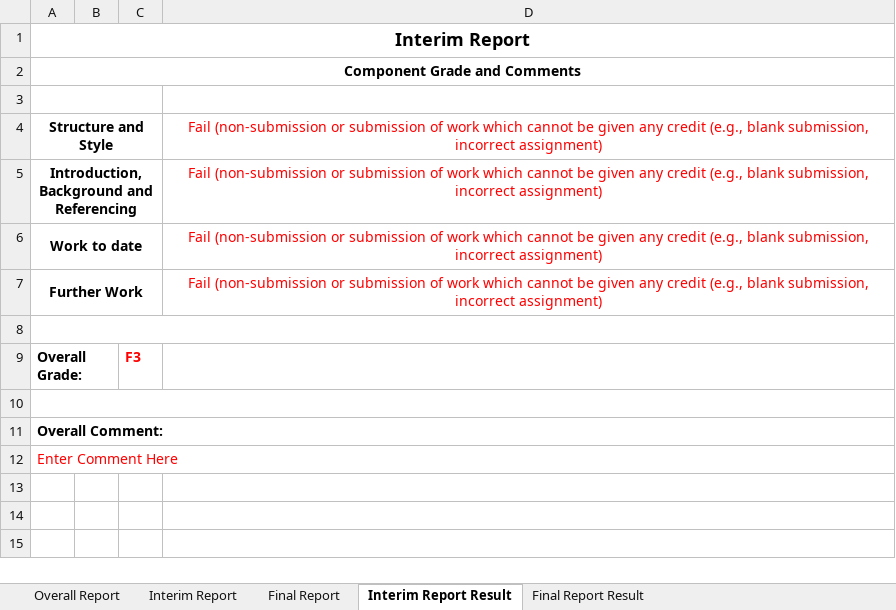
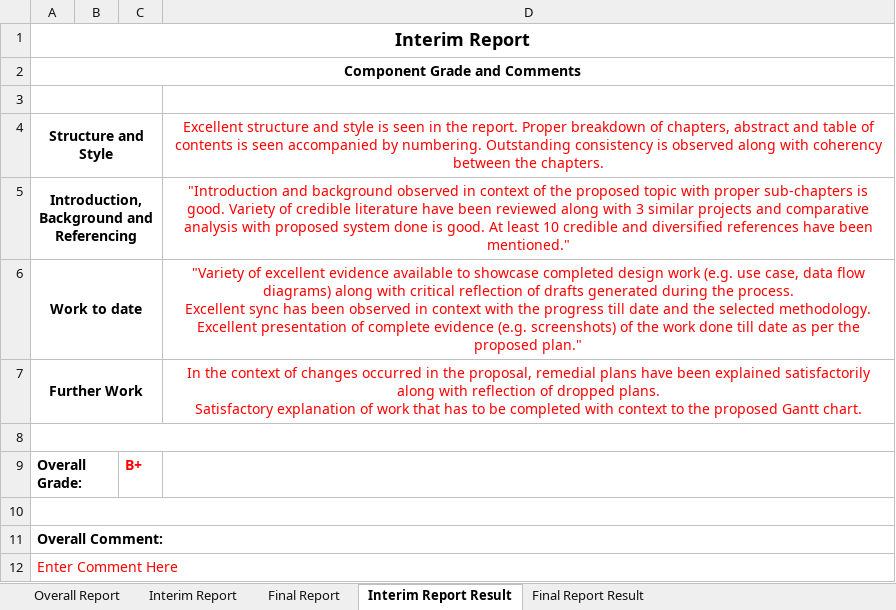
Before and after one commit to Subediaxon/college-fyp, an Excel workbook: Ishwor Shrestha_Subeksha Shrestha/17031133 Anima Lama/[External] 17031133 Anima Lama_.xlsx, sheet Interim Report Result, drawn as a sheet; values as stored, in another font and other column widths than the file's, no borders; ↵ is a line break in a cell; the diff names each change by its address in the sheet, - before the commit and + after, or states it on an @@ line.

```diff
--- a/Ishwor Shrestha_Subeksha Shrestha/17031133 Anima Lama/[External] 17031133 Anima Lama_.xlsx (sheet Interim Report Result)
+++ b/Ishwor Shrestha_Subeksha Shrestha/17031133 Anima Lama/[External] 17031133 Anima Lama_.xlsx (sheet Interim Report Result)
-D4: Fail (non-submission or submission of work which cannot be given any credit (e.g., blank submission, incorrect assignment)
+D4: Excellent structure and style is seen in the report. Proper breakdown of chapters, abstract and table of contents is seen accompanied by numbering. Outstanding consistency is observed along with coherency between the chapters.
-D5: Fail (non-submission or submission of work which cannot be given any credit (e.g., blank submission, incorrect assignment)
+D5: "Introduction and background observed in context of the proposed topic with proper sub-chapters is good. Variety of credible literature have been reviewed along with 3 similar projects and comparative analysis with proposed system done is good. At least 10 credible and diversified references have been mentioned."
-D6: Fail (non-submission or submission of work which cannot be given any credit (e.g., blank submission, incorrect assignment)
+D6: "Variety of excellent evidence available to showcase completed design work (e.g. use case, data flow diagrams) along with critical reflection of drafts generated during the process. ↵ Excellent sync has been observed in context with the progress till date and the selected methodology. ↵ Excellent presentation of complete evidence (e.g. screenshots) of the work done till date as per the proposed plan."
-D7: Fail (non-submission or submission of work which cannot be given any credit (e.g., blank submission, incorrect assignment)
+D7: In the context of changes occurred in the proposal, remedial plans have been explained satisfactorily along with reflection of dropped plans. ↵ Satisfactory explanation of work that has to be completed with context to the proposed Gantt chart.
-C9: F3
+C9: B+
```
Also changed, not shown: sheet Overall Report, sheet Final Report Result, sheet Final Report, sheet Interim Report, Ishwor Shrestha_Subeksha Shrestha/17031035 Renish Gautam/[External] 17031035 Renish Gautam.xlsx.
